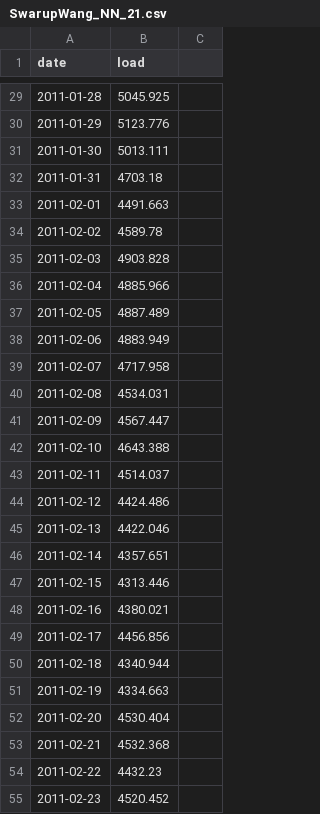
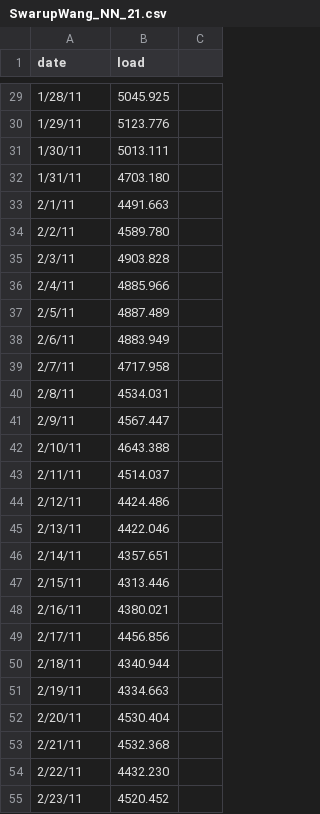
Before and after one commit to sameerswarup/SwarupWang_ENV797_TSA_ForecastCompetition_S25, a CSV file: Submission/SwarupWang_NN_21.csv, drawn as a sheet; only a part is shown, gaps mark what is left out; the diff covers the shown part only.

```diff
--- a/Submission/SwarupWang_NN_21.csv
+++ b/Submission/SwarupWang_NN_21.csv
@@ -29,27 +29,27 @@
-2011-01-28,5045.925,
-2011-01-29,5123.776,
-2011-01-30,5013.111,
-2011-01-31,4703.18,
-2011-02-01,4491.663,
-2011-02-02,4589.78,
-2011-02-03,4903.828,
-2011-02-04,4885.966,
-2011-02-05,4887.489,
-2011-02-06,4883.949,
-2011-02-07,4717.958,
-2011-02-08,4534.031,
-2011-02-09,4567.447,
-2011-02-10,4643.388,
-2011-02-11,4514.037,
-2011-02-12,4424.486,
-2011-02-13,4422.046,
-2011-02-14,4357.651,
-2011-02-15,4313.446,
-2011-02-16,4380.021,
-2011-02-17,4456.856,
-2011-02-18,4340.944,
-2011-02-19,4334.663,
-2011-02-20,4530.404,
-2011-02-21,4532.368,
-2011-02-22,4432.23,
-2011-02-23,4520.452,
+1/28/11,5045.925,
+1/29/11,5123.776,
+1/30/11,5013.111,
+1/31/11,4703.180,
+2/1/11,4491.663,
+2/2/11,4589.780,
+2/3/11,4903.828,
+2/4/11,4885.966,
+2/5/11,4887.489,
+2/6/11,4883.949,
+2/7/11,4717.958,
+2/8/11,4534.031,
+2/9/11,4567.447,
+2/10/11,4643.388,
+2/11/11,4514.037,
+2/12/11,4424.486,
+2/13/11,4422.046,
+2/14/11,4357.651,
+2/15/11,4313.446,
+2/16/11,4380.021,
+2/17/11,4456.856,
+2/18/11,4340.944,
+2/19/11,4334.663,
+2/20/11,4530.404,
+2/21/11,4532.368,
+2/22/11,4432.230,
+2/23/11,4520.452,
```
Also changed, not shown: 4 added rows, 4 removed rows and 28 edited cells elsewhere in this file, 2 other files.
